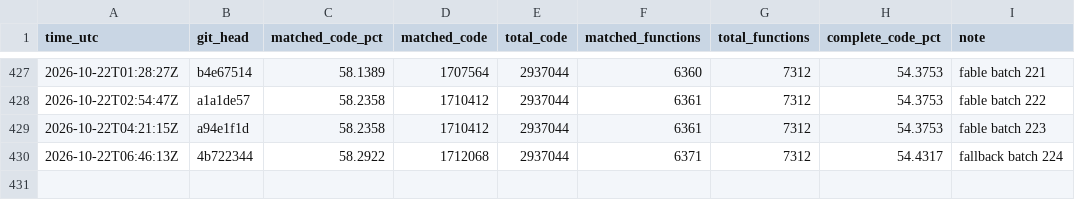
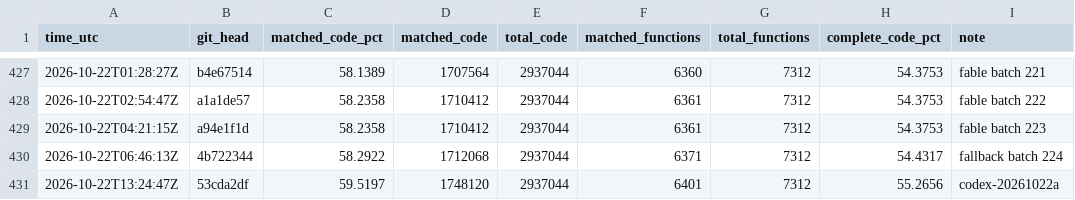
Before and after one commit to deltawave784/fzgx, a CSV file: state/progress.csv, drawn as a sheet; only a part is shown, gaps mark what is left out; the diff names each change by its address in the sheet, - before the commit and + after, or states it on an @@ line.

```diff
--- a/state/progress.csv
+++ b/state/progress.csv
+row 431: 2026-10-22T13:24:47Z | 53cda2df | 59.5197 | 1748120 | 2937044 | 6401 | 7312 | 55.2656 | codex-20261022a
```
